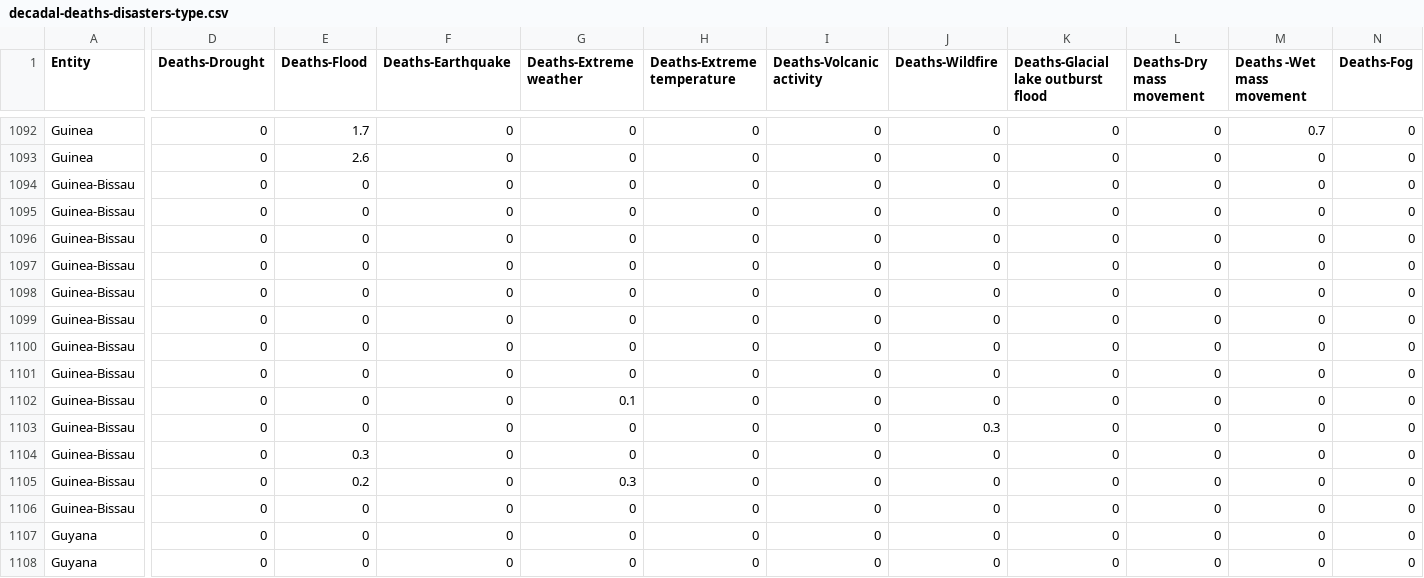
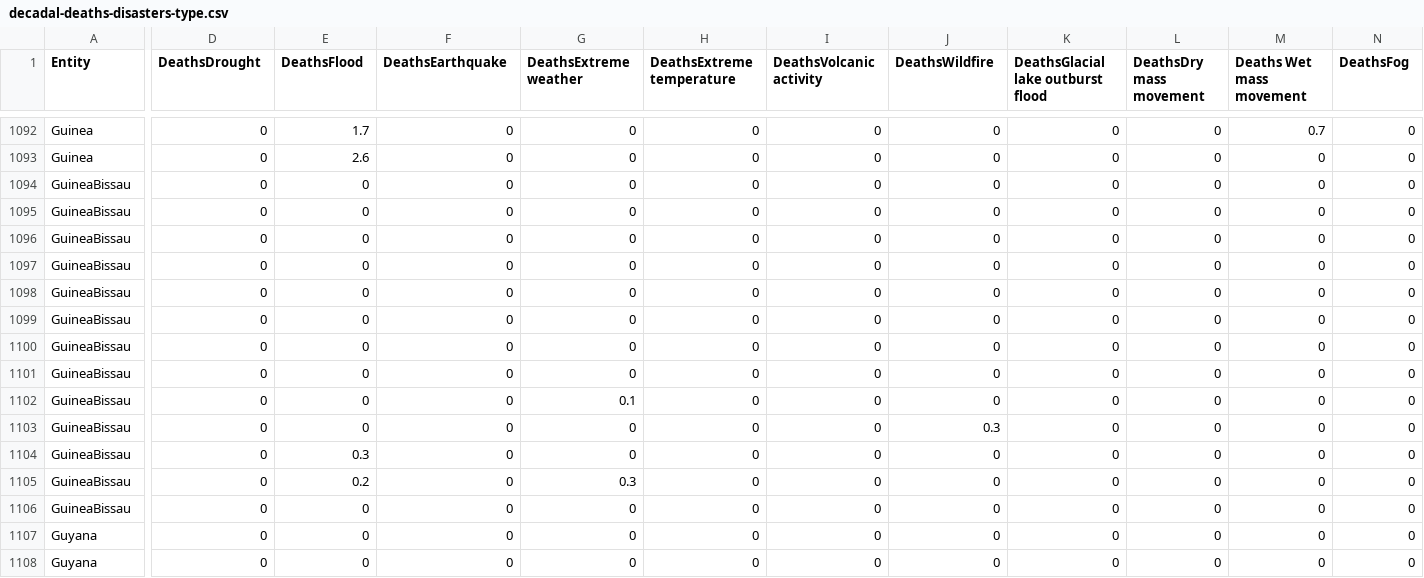
Before and after one commit to HeheXdLolZzz/3179, a CSV file: FIT3179 Assignment 2/data/decadal-deaths-disasters-type.csv, drawn as a sheet; only a part is shown, gaps mark what is left out; the diff covers the shown part only; the diff names each change by its address in the sheet, - before the commit and + after, or states it on an @@ line.

```diff
--- a/FIT3179 Assignment 2/data/decadal-deaths-disasters-type.csv
+++ b/FIT3179 Assignment 2/data/decadal-deaths-disasters-type.csv
-D1: Deaths-Drought
+D1: DeathsDrought
-E1: Deaths-Flood
+E1: DeathsFlood
-F1: Deaths-Earthquake
+F1: DeathsEarthquake
-G1: Deaths-Extreme weather
+G1: DeathsExtreme weather
-H1: Deaths-Extreme temperature
+H1: DeathsExtreme temperature
-I1: Deaths-Volcanic activity
+I1: DeathsVolcanic activity
-J1: Deaths-Wildfire
+J1: DeathsWildfire
-K1: Deaths-Glacial lake outburst flood
+K1: DeathsGlacial lake outburst flood
-L1: Deaths-Dry mass movement
+L1: DeathsDry mass movement
-M1: Deaths -Wet mass movement
+M1: Deaths Wet mass movement
-N1: Deaths-Fog
+N1: DeathsFog
-A1094:A1106 (Entity): Guinea-Bissau
+A1094:A1106 (Entity): GuineaBissau
```
Also changed, not shown: 52 edited cells elsewhere in this file.
